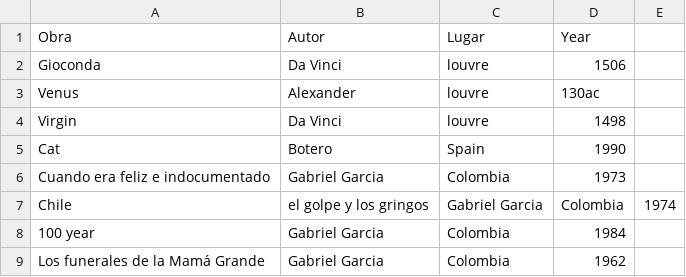
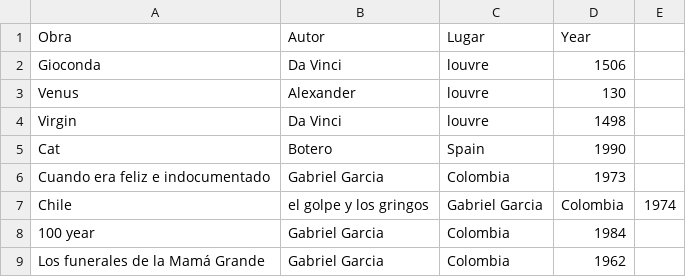
Before and after one commit to oaquintero10/Taller2BigData, a CSV file: Info.csv, drawn as a sheet.

Commit message:
Update Info.csv

```diff
--- a/Info.csv
+++ b/Info.csv
@@ -2,3 +2,3 @@ Obra, Autor, Lugar, Year
 Gioconda,Da Vinci,louvre,1506
-Venus,Alexander,louvre,130ac
+Venus,Alexander,louvre,130
 Virgin,Da Vinci,louvre,1498
```
